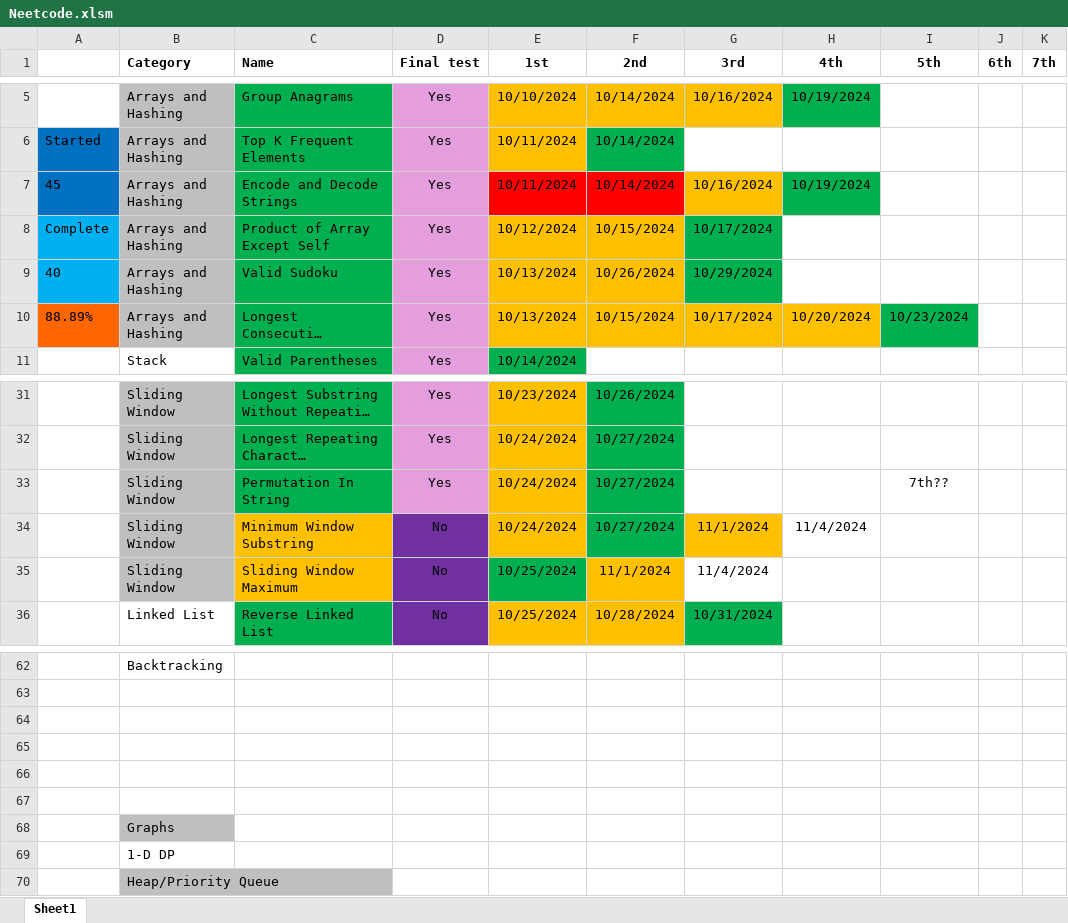
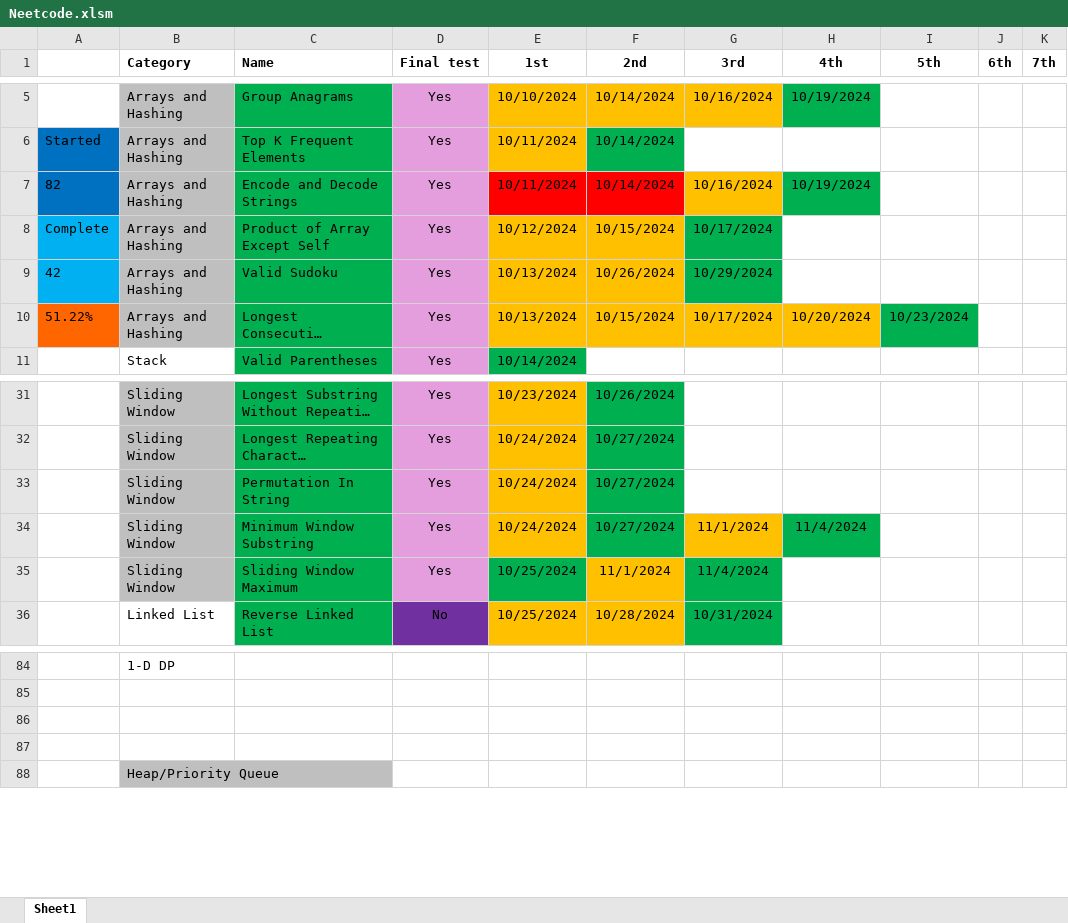
Before and after one commit to CarlosGEA/Neetcode, an Excel workbook: Neetcode.xlsm, sheet Sheet1, drawn as a sheet; only a part is shown, gaps mark what is left out; long unchanged cells end in …; values as stored, in another font and other column widths than the file's, no borders; removed rows and columns are numbered as before the commit, all else as after; the diff covers the shown part only; the diff names each change by its address in the sheet, - before the commit and + after, or states it on an @@ line.

```diff
--- a/Neetcode.xlsm (sheet Sheet1)
+++ b/Neetcode.xlsm (sheet Sheet1)
-A7: 45
+A7: 82
-A9: 40
+A9: 42
-A10: 88.89%
+A10: 51.22%
-I33 (5th): 7th??
+I33 (5th): (empty)
-C34:C35 fill: #FFC000
+C34:C35 fill: #00B050
-D34:D35 (Final test): No
+D34:D35 (Final test): Yes
-D34:D35 fill: #7030A0
+D34:D35 fill: #E59EDD
-H34 fill: none
+H34 fill: #00B050
-G35 fill: none
+G35 fill: #00B050
-B84 (Category): Backtracking
+B84 (Category): 1-D DP
-row 66: (empty)
-row 67: (empty)
-row 68:  | Graphs
-row 69:  | 1-D DP
```
Also changed, not shown: 37 added rows, 15 removed rows, 2 edited cells and cell formats elsewhere in this sheet, 7 other files.
